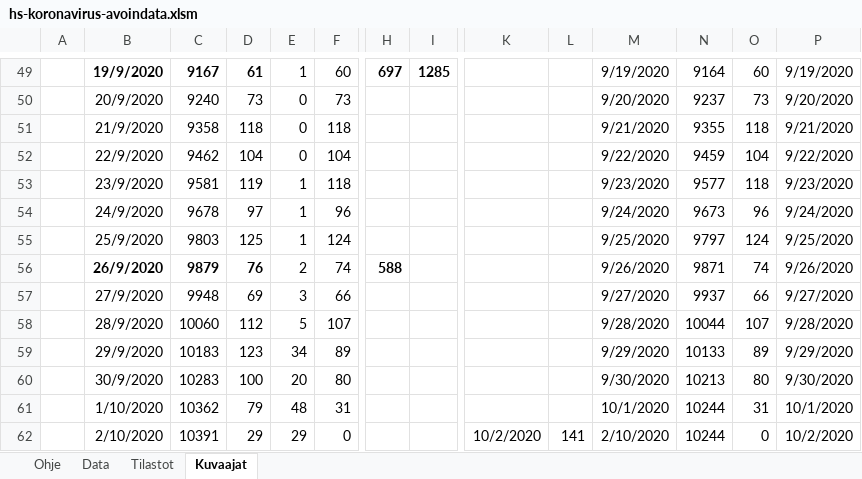
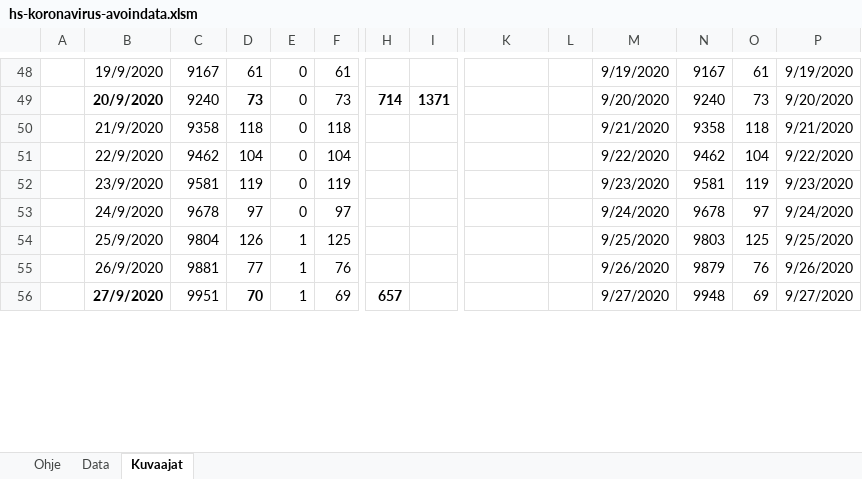
Before and after one commit to jussivirkkala/Excel, an Excel workbook: hs-koronavirus-avoindata/hs-koronavirus-avoindata.xlsm, sheet Kuvaajat, drawn as a sheet; only a part is shown, gaps mark what is left out; values as stored, in another font and other column widths than the file's, no borders; charts and pictures not drawn; removed rows and columns are numbered as before the commit, all else as after; rows hold the shown columns only; the diff covers the shown part only; the diff names each change by its address in the sheet, - before the commit and + after, or states it on an @@ line.

```diff
--- a/hs-koronavirus-avoindata/hs-koronavirus-avoindata.xlsm (sheet Kuvaajat)
+++ b/hs-koronavirus-avoindata/hs-koronavirus-avoindata.xlsm (sheet Kuvaajat)
-sheet tab: Tilastot
-B48:D48 bold: on
+B48:D48 bold: off
-E48: 1
+E48: 0
-F48: 60
+F48: 61
-H48: 697
+H48: (empty)
-I48: 1285
+I48: (empty)
-N48: 9164
+N48: 9167
-O48: 60
+O48: 61
-B49 bold: off
+B49 bold: on
-D49 bold: off
+D49 bold: on
-H49: (empty)
+H49: 714
-I49: (empty)
+I49: 1371
-N49: 9237
+N49: 9240
-N50: 9355
+N50: 9358
-N51: 9459
+N51: 9462
-E52:E53: 1
+E52:E53: 0
-F52: 118
+F52: 119
-N52: 9577
+N52: 9581
-O52: 118
+O52: 119
-F53: 96
+F53: 97
-N53: 9673
+N53: 9678
-O53: 96
+O53: 97
-row 55:  | 25/9/2020 | 9803 | 125 | 1 | 124 |  |  |  |  | 9/25/2020 | 9797 | 124 | 9/25/2020
-row 56:  | 26/9/2020 | 9879 | 76 | 2 | 74 | 588 |  |  |  | 9/26/2020 | 9871 | 74 | 9/26/2020
-row 57:  | 27/9/2020 | 9948 | 69 | 3 | 66 |  |  |  |  | 9/27/2020 | 9937 | 66 | 9/27/2020
-row 58:  | 28/9/2020 | 10060 | 112 | 5 | 107 |  |  |  |  | 9/28/2020 | 10044 | 107 | 9/28/2020
-row 59:  | 29/9/2020 | 10183 | 123 | 34 | 89 |  |  |  |  | 9/29/2020 | 10133 | 89 | 9/29/2020
-row 60:  | 30/9/2020 | 10283 | 100 | 20 | 80 |  |  |  |  | 9/30/2020 | 10213 | 80 | 9/30/2020
-row 61:  | 1/10/2020 | 10362 | 79 | 48 | 31 |  |  |  |  | 10/1/2020 | 10244 | 31 | 10/1/2020
-row 62:  | 2/10/2020 | 10391 | 29 | 29 | 0 |  |  | 10/2/2020 | 141 | 2/10/2020 | 10244 | 0 | 10/2/2020
+row 54:  | 25/9/2020 | 9804 | 126 | 1 | 125 |  |  |  |  | 9/25/2020 | 9803 | 125 | 9/25/2020
+row 55:  | 26/9/2020 | 9881 | 77 | 1 | 76 |  |  |  |  | 9/26/2020 | 9879 | 76 | 9/26/2020
+row 56:  | 27/9/2020 | 9951 | 70 | 1 | 69 | 657 |  |  |  | 9/27/2020 | 9948 | 69 | 9/27/2020
```
Also changed, not shown: 7 added rows, 2 removed rows, 32 edited cells and cell formats elsewhere in this sheet, sheet Data, sheet Ohje, formulas that keep their value, charts or pictures.
